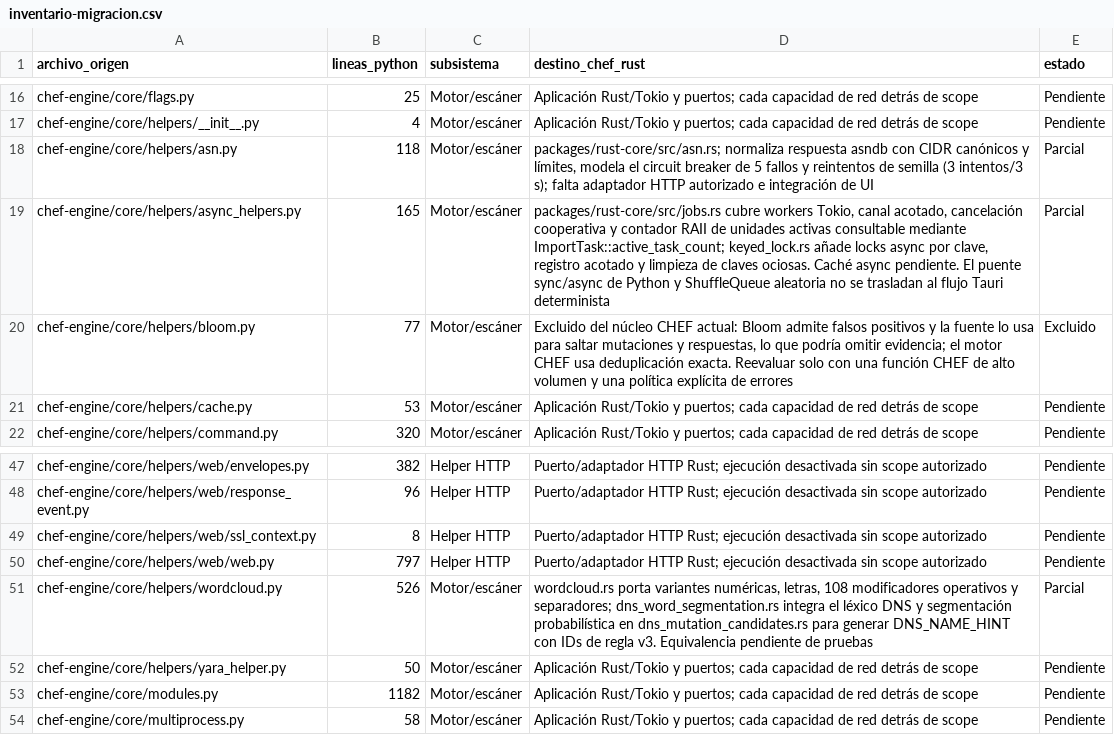
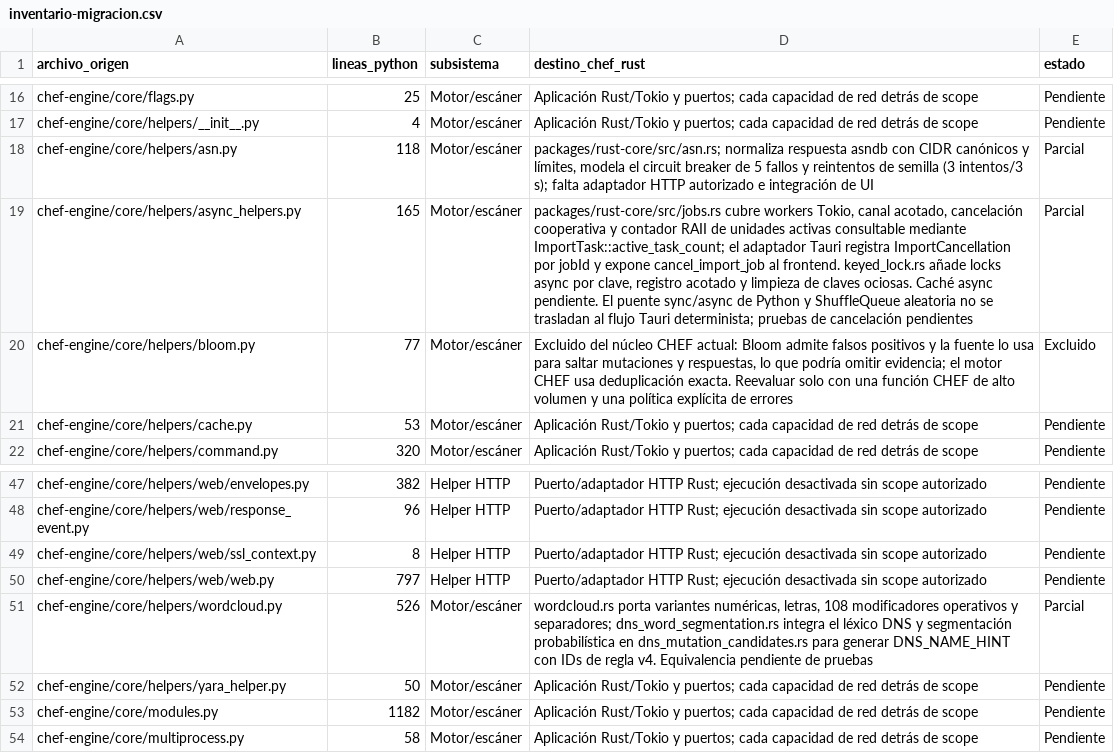
Before and after one commit to CyberStill-GmbH/CHEF, a CSV file: docs/migration/inventario-migracion.csv, drawn as a sheet; only a part is shown, gaps mark what is left out.

Commit message:
feat(desktop): expose cancellable offline imports

```diff
--- a/docs/migration/inventario-migracion.csv
+++ b/docs/migration/inventario-migracion.csv
@@ -18,3 +18,3 @@ chef-engine/core/helpers/__init__.py,4,Motor/escáner,Aplicación Rust/Tokio y p
 chef-engine/core/helpers/asn.py,118,Motor/escáner,"packages/rust-core/src/asn.rs; normaliza respuesta asndb con CIDR canónicos y límites, modela el circuit breaker de 5 fallos y reintentos de semilla (3 intentos/3 s); falta adaptador HTTP autorizado e integración de UI",Parcial
-chef-engine/core/helpers/async_helpers.py,165,Motor/escáner,"packages/rust-core/src/jobs.rs cubre workers Tokio, canal acotado, cancelación cooperativa y contador RAII de unidades activas consultable mediante ImportTask::active_task_count; keyed_lock.rs añade locks async por clave, registro acotado y limpieza de claves ociosas. Caché async pendiente. El puente sync/async de Python y ShuffleQueue aleatoria no se trasladan al flujo Tauri determinista",Parcial
+chef-engine/core/helpers/async_helpers.py,165,Motor/escáner,"packages/rust-core/src/jobs.rs cubre workers Tokio, canal acotado, cancelación cooperativa y contador RAII de unidades activas consultable mediante ImportTask::active_task_count; el adaptador Tauri registra ImportCancellation por jobId y expone cancel_import_job al frontend. keyed_lock.rs añade locks async por clave, registro acotado y limpieza de claves ociosas. Caché async pendiente. El puente sync/async de Python y ShuffleQueue aleatoria no se trasladan al flujo Tauri determinista; pruebas de cancelación pendientes",Parcial
 chef-engine/core/helpers/bloom.py,77,Motor/escáner,"Excluido del núcleo CHEF actual: Bloom admite falsos positivos y la fuente lo usa para saltar mutaciones y respuestas, lo que podría omitir evidencia; el motor CHEF usa deduplicación exacta. Reevaluar solo con una función CHEF de alto volumen y una política explícita de errores",Excluido
@@ -50,3 +50,3 @@ chef-engine/core/helpers/web/ssl_context.py,8,Helper HTTP,Puerto/adaptador HTTP
 chef-engine/core/helpers/web/web.py,797,Helper HTTP,Puerto/adaptador HTTP Rust; ejecución desactivada sin scope autorizado,Pendiente
-chef-engine/core/helpers/wordcloud.py,526,Motor/escáner,"wordcloud.rs porta variantes numéricas, letras, 108 modificadores operativos y separadores; dns_word_segmentation.rs integra el léxico DNS y segmentación probabilística en dns_mutation_candidates.rs para generar DNS_NAME_HINT con IDs de regla v3. Equivalencia pendiente de pruebas",Parcial
+chef-engine/core/helpers/wordcloud.py,526,Motor/escáner,"wordcloud.rs porta variantes numéricas, letras, 108 modificadores operativos y separadores; dns_word_segmentation.rs integra el léxico DNS y segmentación probabilística en dns_mutation_candidates.rs para generar DNS_NAME_HINT con IDs de regla v4. Equivalencia pendiente de pruebas",Parcial
 chef-engine/core/helpers/yara_helper.py,50,Motor/escáner,Aplicación Rust/Tokio y puertos; cada capacidad de red detrás de scope,Pendiente
```
Also changed, not shown: 14 other files.
